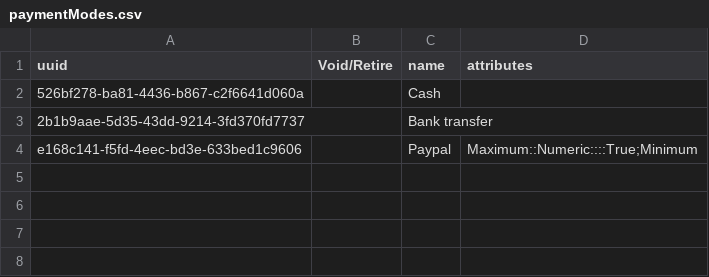
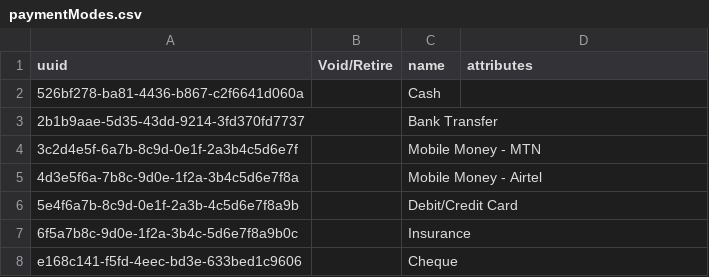
Before and after one commit to Bwongo-Digital-Solutions/openmrs-content-ssuubo, a CSV file: configuration/backend_configuration/paymentmodes/paymentModes.csv, drawn as a sheet.

```diff
--- a/configuration/backend_configuration/paymentmodes/paymentModes.csv
+++ b/configuration/backend_configuration/paymentmodes/paymentModes.csv
@@ -2,3 +2,7 @@ uuid, Void/Retire, name, attributes
 526bf278-ba81-4436-b867-c2f6641d060a,, Cash,
-2b1b9aae-5d35-43dd-9214-3fd370fd7737,, Bank transfer,
-e168c141-f5fd-4eec-bd3e-633bed1c9606,, Paypal, Maximum::Numeric::::True;Minimum
+2b1b9aae-5d35-43dd-9214-3fd370fd7737,, Bank Transfer,
+3c2d4e5f-6a7b-8c9d-0e1f-2a3b4c5d6e7f,, Mobile Money - MTN,
+4d3e5f6a-7b8c-9d0e-1f2a-3b4c5d6e7f8a,, Mobile Money - Airtel,
+5e4f6a7b-8c9d-0e1f-2a3b-4c5d6e7f8a9b,, Debit/Credit Card,
+6f5a7b8c-9d0e-1f2a-3b4c-5d6e7f8a9b0c,, Insurance,
+e168c141-f5fd-4eec-bd3e-633bed1c9606,, Cheque,
```
Also changed, not shown: configuration/backend_configuration/cashpoints/cashPoints.csv, configuration/backend_configuration/locations/locations.csv, 1 other file.
